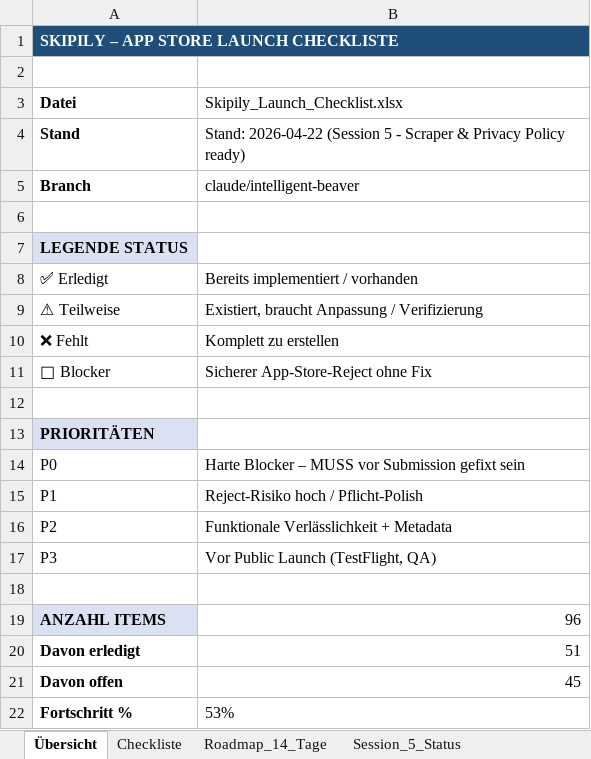
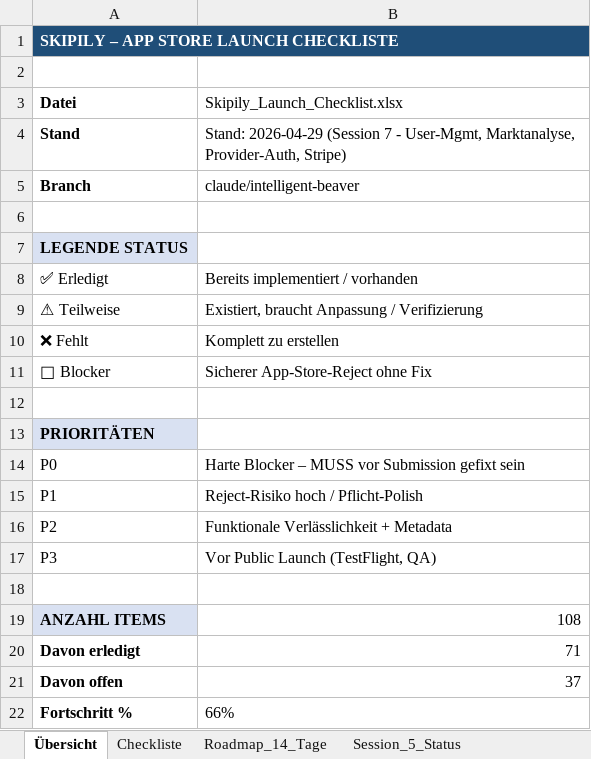
Before and after one commit to hqfbg249wy-create/BoatCare, an Excel workbook: Skipily_Launch_Checklist.xlsx, sheet Übersicht, drawn as a sheet; values as stored, in another font and other column widths than the file's, no borders; the diff names each change by its address in the sheet, - before the commit and + after, or states it on an @@ line.

```diff
--- a/Skipily_Launch_Checklist.xlsx (sheet Übersicht)
+++ b/Skipily_Launch_Checklist.xlsx (sheet Übersicht)
-B4 (Skipily_Launch_Checklist.xlsx): Stand: 2026-04-22 (Session 5 - Scraper & Privacy Policy ready)
+B4 (Skipily_Launch_Checklist.xlsx): Stand: 2026-04-29 (Session 7 - User-Mgmt, Marktanalyse, Provider-Auth, Stripe)
-B19 (Skipily_Launch_Checklist.xlsx): 96
+B19 (Skipily_Launch_Checklist.xlsx): 108
-B20 (Skipily_Launch_Checklist.xlsx): 51
+B20 (Skipily_Launch_Checklist.xlsx): 71
-B21 (Skipily_Launch_Checklist.xlsx): 45
+B21 (Skipily_Launch_Checklist.xlsx): 37
-B22 (Skipily_Launch_Checklist.xlsx): 53%
+B22 (Skipily_Launch_Checklist.xlsx): 66%
```
Also changed, not shown: sheet Checkliste, other sheet tabs, 1 other file.
